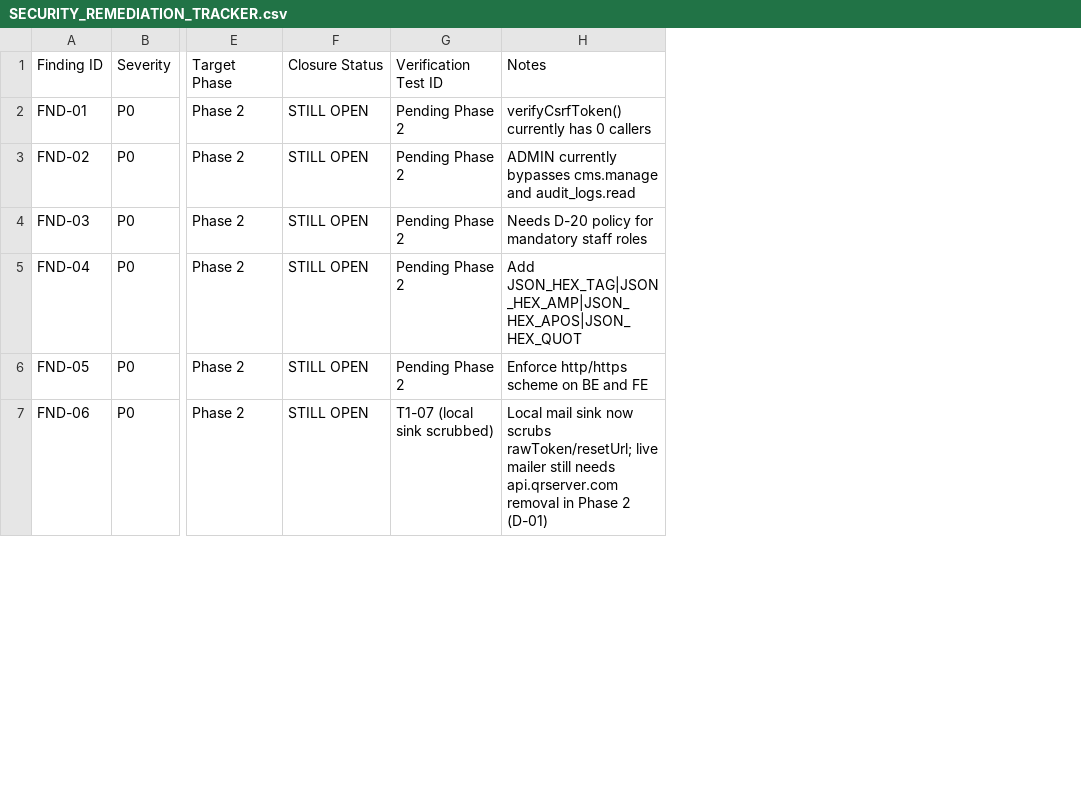
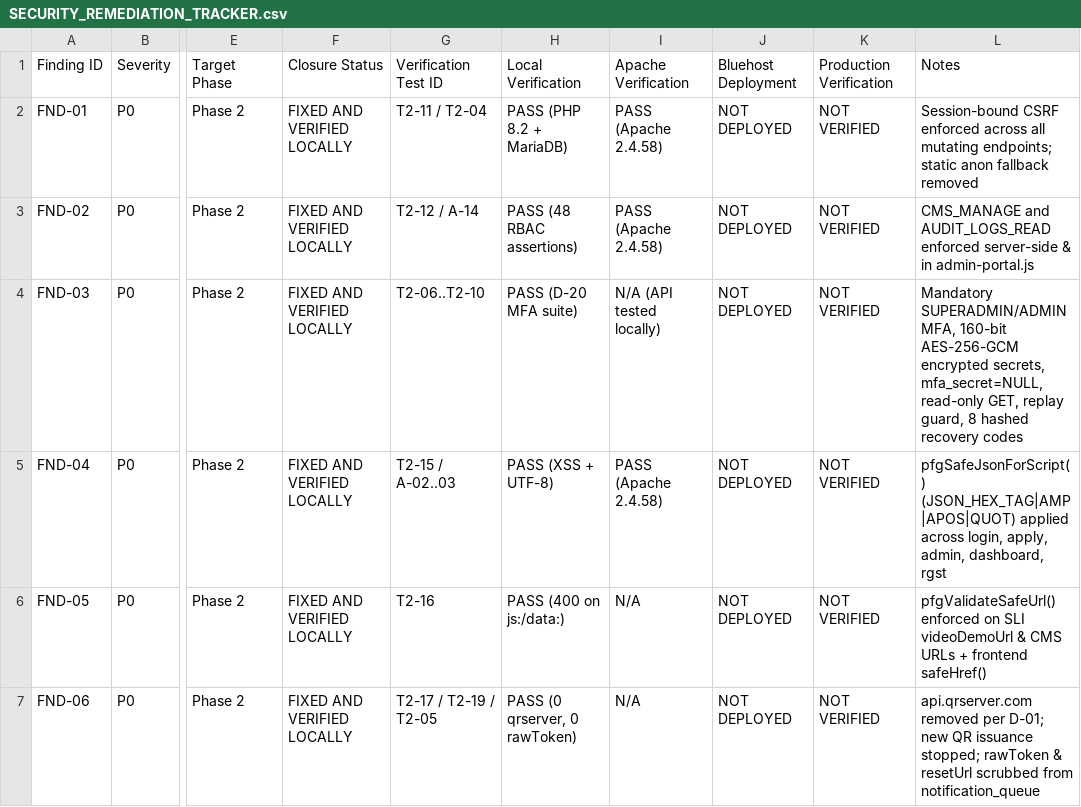
Before and after one commit to gurarpitzz/purplefestivalgujarat, a CSV file: project-docs/SECURITY_REMEDIATION_TRACKER.csv, drawn as a sheet; only a part is shown, gaps mark what is left out; addresses are those after the commit; the diff covers the shown part only; the diff names each change by its address in the sheet, - before the commit and + after, or states it on an @@ line.

Commit message:
Phase 2: Core security, RBAC, mandatory staff MFA (D-20), QR retirement (D-01), and Apache verification

```diff
--- a/project-docs/SECURITY_REMEDIATION_TRACKER.csv
+++ b/project-docs/SECURITY_REMEDIATION_TRACKER.csv
+column H, rows 1-7: Local Verification | PASS (PHP 8.2 + MariaDB) | PASS (48 RBAC assertions) | PASS (D-20 MFA suite) | PASS (XSS + UTF-8) | PASS (400 on js:/data:) | PASS (0 qrserver, 0 rawToken)
+column I, rows 1-7: Apache Verification | PASS (Apache 2.4.58) | PASS (Apache 2.4.58) | N/A (API tested locally) | PASS (Apache 2.4.58) | N/A | N/A
+column J, rows 1-7: Bluehost Deployment | NOT DEPLOYED | NOT DEPLOYED | NOT DEPLOYED | NOT DEPLOYED | NOT DEPLOYED | NOT DEPLOYED
+column K, rows 1-7: Production Verification | NOT VERIFIED | NOT VERIFIED | NOT VERIFIED | NOT VERIFIED | NOT VERIFIED | NOT VERIFIED
-F2:F7: STILL OPEN
+F2:F7: FIXED AND VERIFIED LOCALLY
-G2: Pending Phase 2
+G2: T2-11 / T2-04
-L2: verifyCsrfToken() currently has 0 callers
+L2: Session-bound CSRF enforced across all mutating endpoints; static anon fallback removed
-G3: Pending Phase 2
+G3: T2-12 / A-14
-L3: ADMIN currently bypasses cms.manage and audit_logs.read
+L3: CMS_MANAGE and AUDIT_LOGS_READ enforced server-side & in admin-portal.js
-G4: Pending Phase 2
+G4: T2-06..T2-10
-L4: Needs D-20 policy for mandatory staff roles
+L4: Mandatory SUPERADMIN/ADMIN MFA, 160-bit AES-256-GCM encrypted secrets, mfa_secret=NULL, read-only GET, replay guard, 8 hashed recovery codes
-G5: Pending Phase 2
+G5: T2-15 / A-02..03
-L5: Add JSON_HEX_TAG|JSON_HEX_AMP|JSON_HEX_APOS|JSON_HEX_QUOT
+L5: pfgSafeJsonForScript() (JSON_HEX_TAG|AMP|APOS|QUOT) applied across login, apply, admin, dashboard, rgst
-G6: Pending Phase 2
+G6: T2-16
-L6: Enforce http/https scheme on BE and FE
+L6: pfgValidateSafeUrl() enforced on SLI videoDemoUrl & CMS URLs + frontend safeHref()
-G7: T1-07 (local sink scrubbed)
+G7: T2-17 / T2-19 / T2-05
-L7: Local mail sink now scrubs rawToken/resetUrl; live mailer still needs api.qrserver.com removal in Phase 2 (D-01)
+L7: api.qrserver.com removed per D-01; new QR issuance stopped; rawToken & resetUrl scrubbed from notification_queue
```
Also changed, not shown: 38 edited cells elsewhere in this file, project-docs/REQUIREMENTS_TRACEABILITY_MATRIX.csv, 52 other files.
